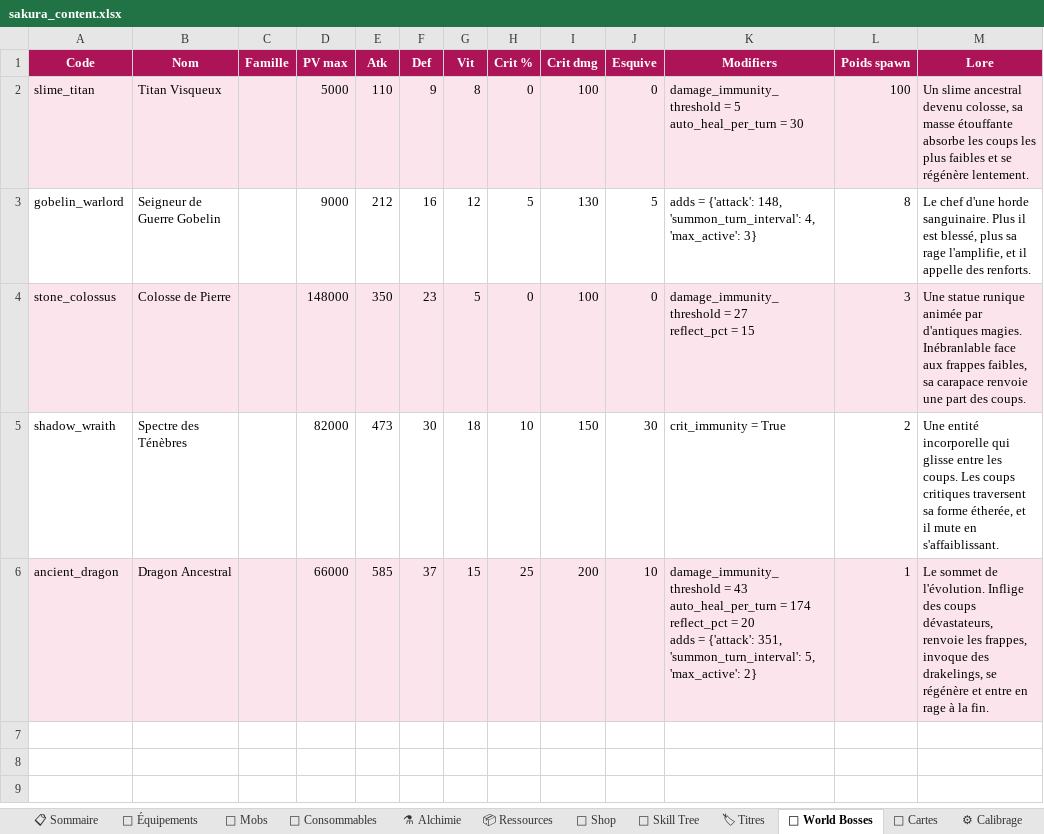
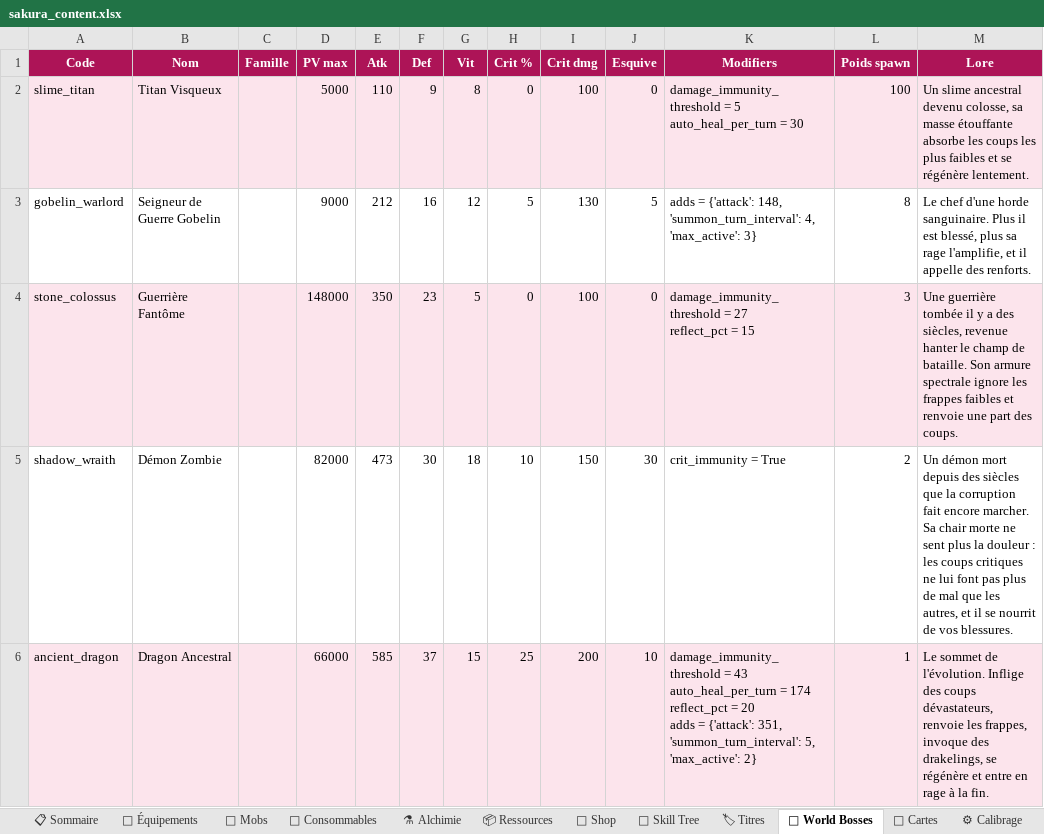
Before and after one commit to AltanDURAN/SakuraLeveling, an Excel workbook: docs/sakura_content.xlsx, sheet 🐉 World Bosses, drawn as a sheet; values as stored, in another font and other column widths than the file's, no borders; the diff names each change by its address in the sheet, - before the commit and + after, or states it on an @@ line.

```diff
--- a/docs/sakura_content.xlsx (sheet 🐉 World Bosses)
+++ b/docs/sakura_content.xlsx (sheet 🐉 World Bosses)
-B4 (Nom): Colosse de Pierre
+B4 (Nom): Guerrière Fantôme
-M4 (Lore): Une statue runique animée par d'antiques magies. Inébranlable face aux frappes faibles, sa carapace renvoie une…
+M4 (Lore): Une guerrière tombée il y a des siècles, revenue hanter le champ de bataille. Son armure spectrale ignore les frappes faibles et renvoie une…
-B5 (Nom): Spectre des Ténèbres
+B5 (Nom): Démon Zombie
-M5 (Lore): Une entité incorporelle qui glisse entre les coups. Les coups critiques traversent sa forme étherée, et il mute en s'affaiblissant.
+M5 (Lore): Un démon mort depuis des siècles que la corruption fait encore marcher. Sa chair morte ne sent plus la douleur : les coups critiques ne lui font pas plus de mal que les autres, et il se nourrit de vos blessures.
```
Also changed, not shown: sheet 🎴 Cartes, sheet 🏷 Titres, sheet 📋 Sommaire, 25 other files.
